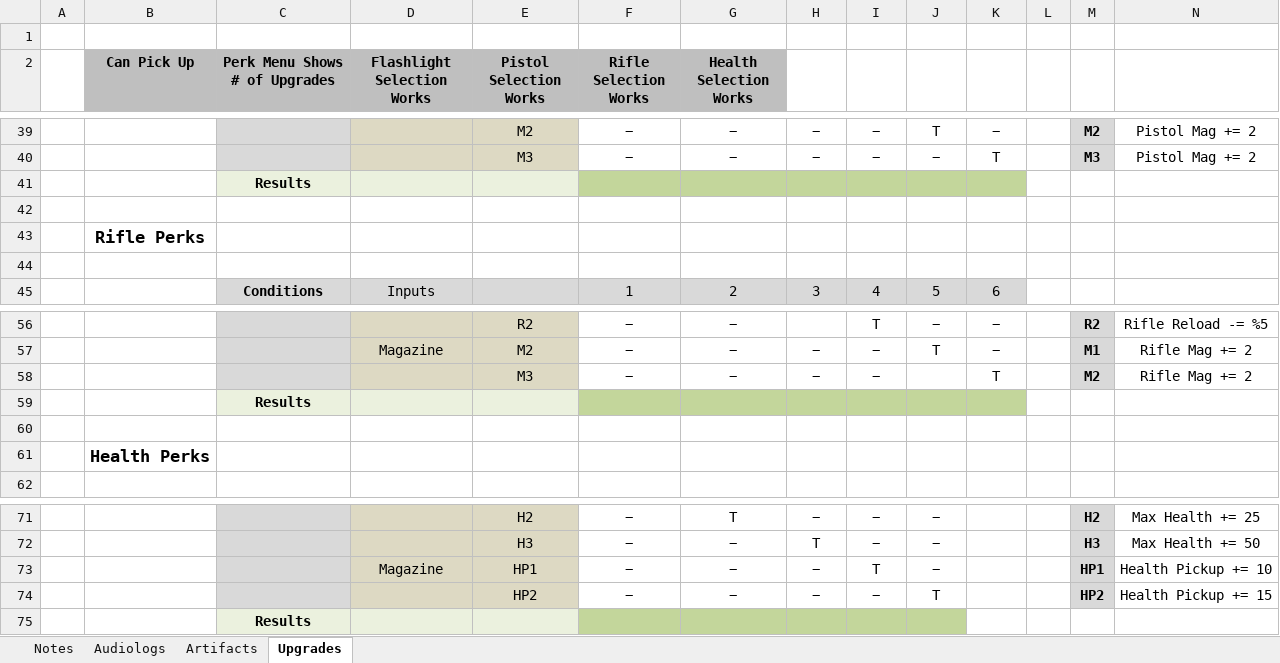
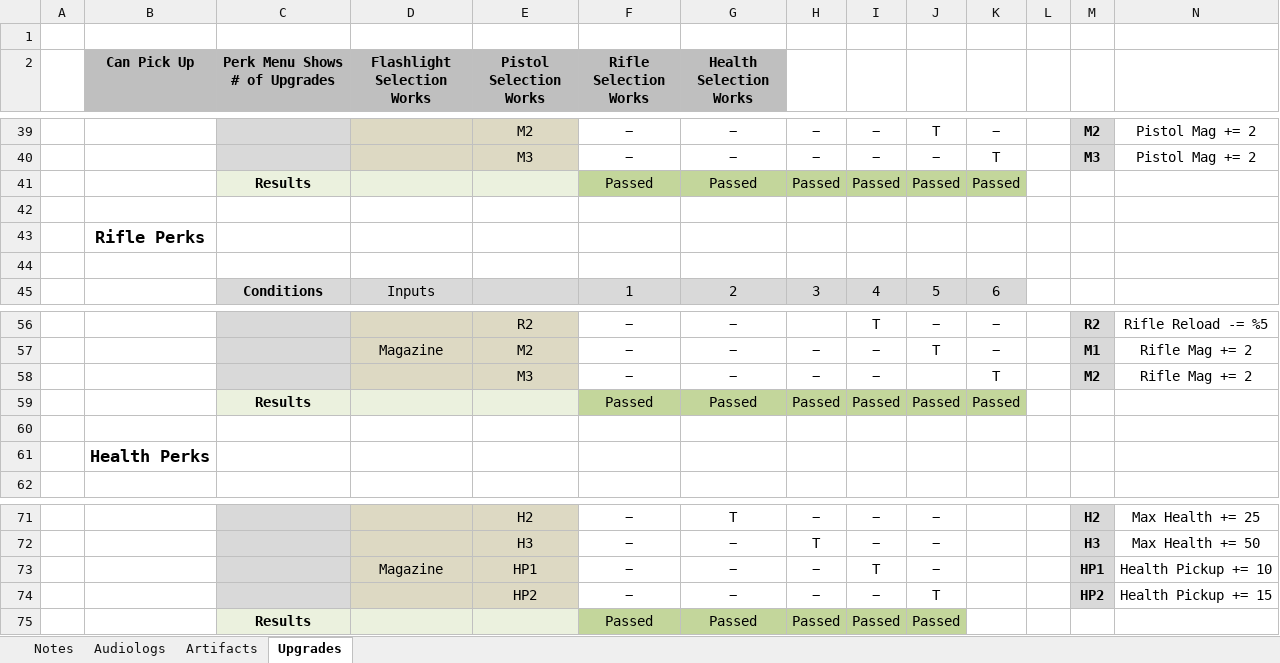
Before and after one commit to EvanGeissler/ENSE-400-Project-Night-Terror, an Excel workbook: Documentation/Testing/Collectable Testing Tables.xlsx, sheet Upgrades, drawn as a sheet; only a part is shown, gaps mark what is left out; values as stored, in another font and other column widths than the file's, no borders; removed rows and columns are numbered as before the commit, all else as after; the diff names each change by its address in the sheet, - before the commit and + after, or states it on an @@ line.

Commit message:
Perks & Saving

```diff
--- a/Documentation/Testing/Collectable Testing Tables.xlsx (sheet Upgrades)
+++ b/Documentation/Testing/Collectable Testing Tables.xlsx (sheet Upgrades)
-row 41:  |  | Results
+row 41:  |  | Results |  |  | Passed | Passed | Passed | Passed | Passed | Passed
-row 59:  |  | Results
+row 59:  |  | Results |  |  | Passed | Passed | Passed | Passed | Passed | Passed
-row 75:  |  | Results
+row 75:  |  | Results |  |  | Passed | Passed | Passed | Passed | Passed
```
Also changed, not shown: 7 other files.
